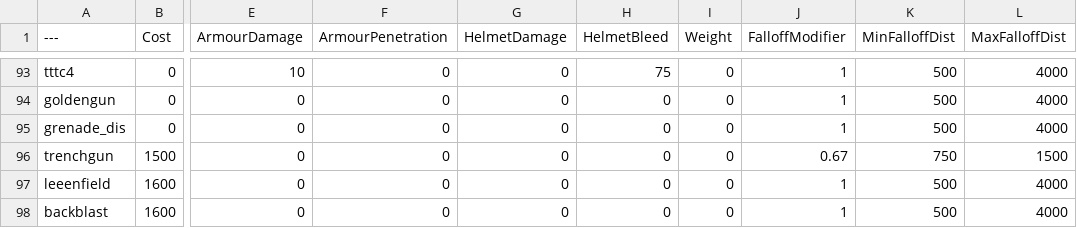
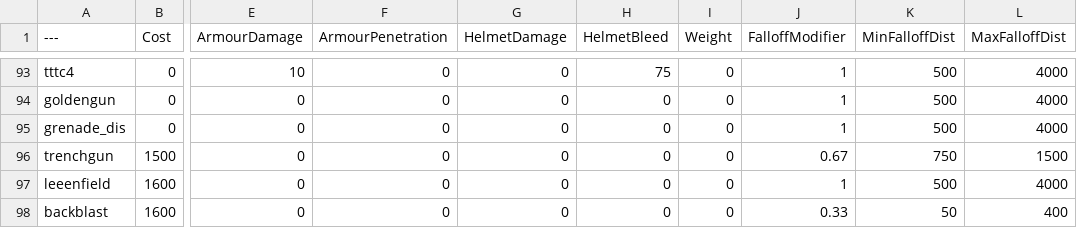
Before and after one commit to Left4pillz/BalancingTable, a CSV file: BalancingTable.csv, drawn as a sheet; only a part is shown, gaps mark what is left out; the diff names each change by its address in the sheet, - before the commit and + after, or states it on an @@ line.

Commit message:
Update BalancingTable.csv

```diff
--- a/BalancingTable.csv
+++ b/BalancingTable.csv
-J98 (FalloffModifier): 1
+J98 (FalloffModifier): 0.33
-K98 (MinFalloffDist): 500
+K98 (MinFalloffDist): 50
-L98 (MaxFalloffDist): 4000
+L98 (MaxFalloffDist): 400
```
